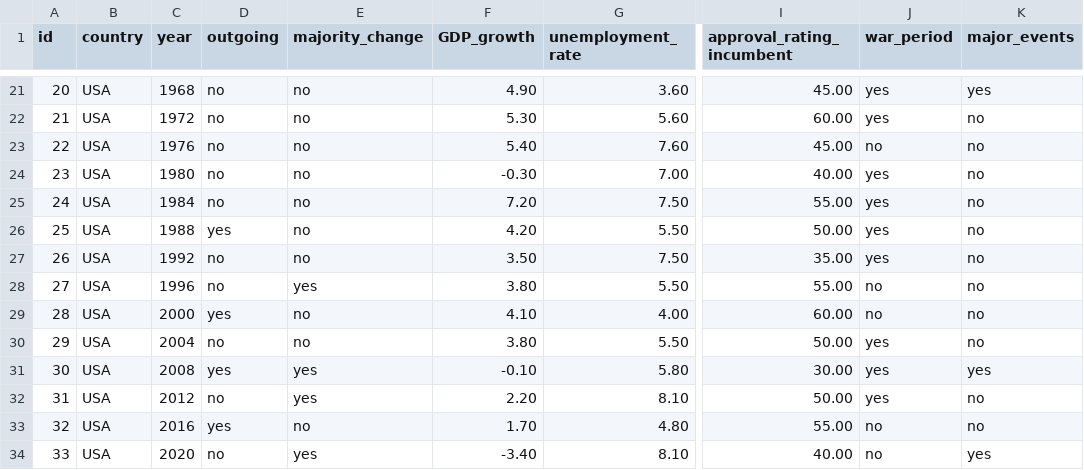
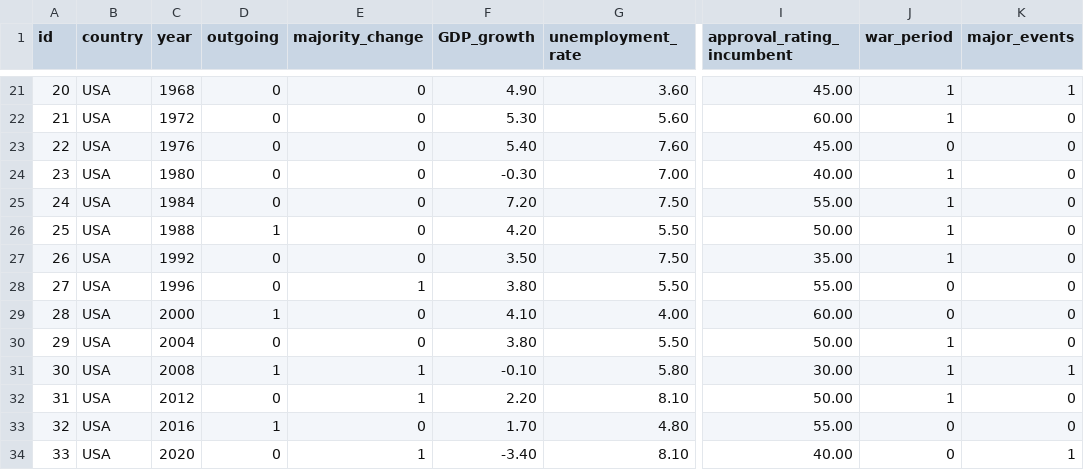
Before and after one commit to FeWach/Election_Outcome_Prediction_Model, a CSV file: usa_final.csv, drawn as a sheet; only a part is shown, gaps mark what is left out; the diff covers the shown part only; the diff names each change by its address in the sheet, - before the commit and + after, or states it on an @@ line.

```diff
--- a/usa_final.csv
+++ b/usa_final.csv
-D21:D25 (outgoing): no
+D21:D25 (outgoing): 0
-E21:E27 (majority_change): no
+E21:E27 (majority_change): 0
-J21:J22 (war_period): yes
+J21:J22 (war_period): 1
-K21 (major_events): yes
+K21 (major_events): 1
-K22:K30 (major_events): no
+K22:K30 (major_events): 0
-J23 (war_period): no
+J23 (war_period): 0
-J24:J27 (war_period): yes
+J24:J27 (war_period): 1
-D26 (outgoing): yes
+D26 (outgoing): 1
-D27:D28 (outgoing): no
+D27:D28 (outgoing): 0
-E28 (majority_change): yes
+E28 (majority_change): 1
-J28:J29 (war_period): no
+J28:J29 (war_period): 0
-D29 (outgoing): yes
+D29 (outgoing): 1
-E29:E30 (majority_change): no
+E29:E30 (majority_change): 0
-D30 (outgoing): no
+D30 (outgoing): 0
-J30:J32 (war_period): yes
+J30:J32 (war_period): 1
-D31 (outgoing): yes
+D31 (outgoing): 1
-E31:E32 (majority_change): yes
+E31:E32 (majority_change): 1
-K31 (major_events): yes
+K31 (major_events): 1
-D32 (outgoing): no
+D32 (outgoing): 0
-K32:K33 (major_events): no
+K32:K33 (major_events): 0
-D33 (outgoing): yes
+D33 (outgoing): 1
-E33 (majority_change): no
+E33 (majority_change): 0
-J33:J34 (war_period): no
+J33:J34 (war_period): 0
-D34 (outgoing): no
+D34 (outgoing): 0
-E34 (majority_change): yes
+E34 (majority_change): 1
-K34 (major_events): yes
+K34 (major_events): 1
```
Also changed, not shown: 76 edited cells elsewhere in this file.
